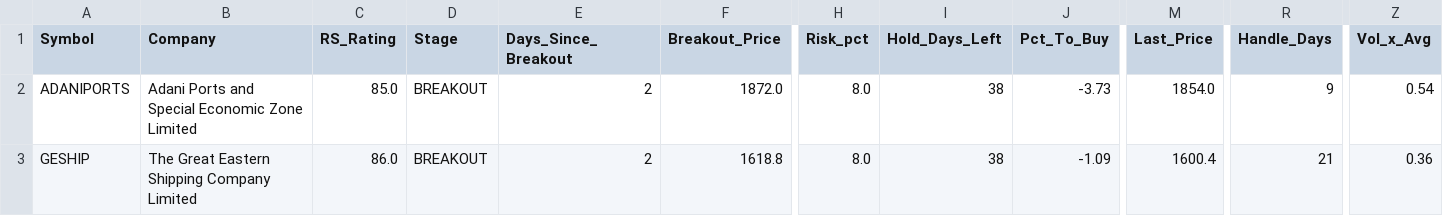
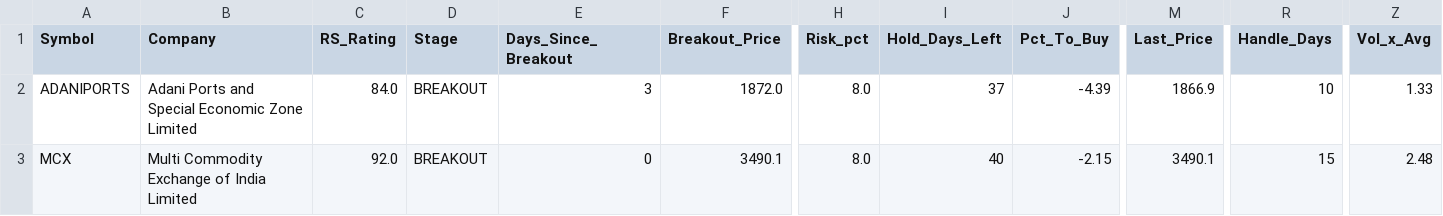
Before and after one commit to manoj-kholia/nse-scanner, a CSV file: cup_handle_signals.csv, drawn as a sheet; only a part is shown, gaps mark what is left out; removed rows and columns are numbered as before the commit, all else as after; rows hold the shown columns only; the diff names each change by its address in the sheet, - before the commit and + after, or states it on an @@ line.

```diff
--- a/cup_handle_signals.csv
+++ b/cup_handle_signals.csv
-C2 (RS_Rating): 85.0
+C2 (RS_Rating): 84.0
-E2 (Days_Since_Breakout): 2
+E2 (Days_Since_Breakout): 3
-I2 (Hold_Days_Left): 38
+I2 (Hold_Days_Left): 37
-J2 (Pct_To_Buy): -3.73
+J2 (Pct_To_Buy): -4.39
-M2 (Last_Price): 1854.0
+M2 (Last_Price): 1866.9
-R2 (Handle_Days): 9
+R2 (Handle_Days): 10
-Z2 (Vol_x_Avg): 0.54
+Z2 (Vol_x_Avg): 1.33
-row 3: GESHIP | The Great Eastern Shipping Company Limited | 86.0 | BREAKOUT | 2 | 1618.8 | 8.0 | 38 | -1.09 | 1600.4 | 21 | 0.36
+row 3: MCX | Multi Commodity Exchange of India Limited | 92.0 | BREAKOUT | 0 | 3490.1 | 8.0 | 40 | -2.15 | 3490.1 | 15 | 2.48
```
Also changed, not shown: EQUITY_L.csv, EQUITY_L_live.csv, 4 other files.
